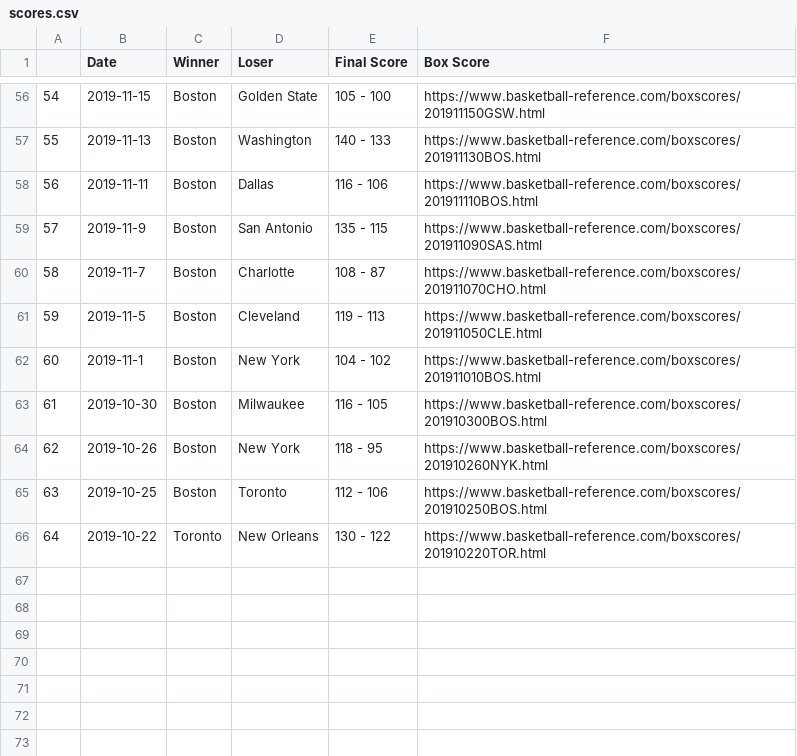
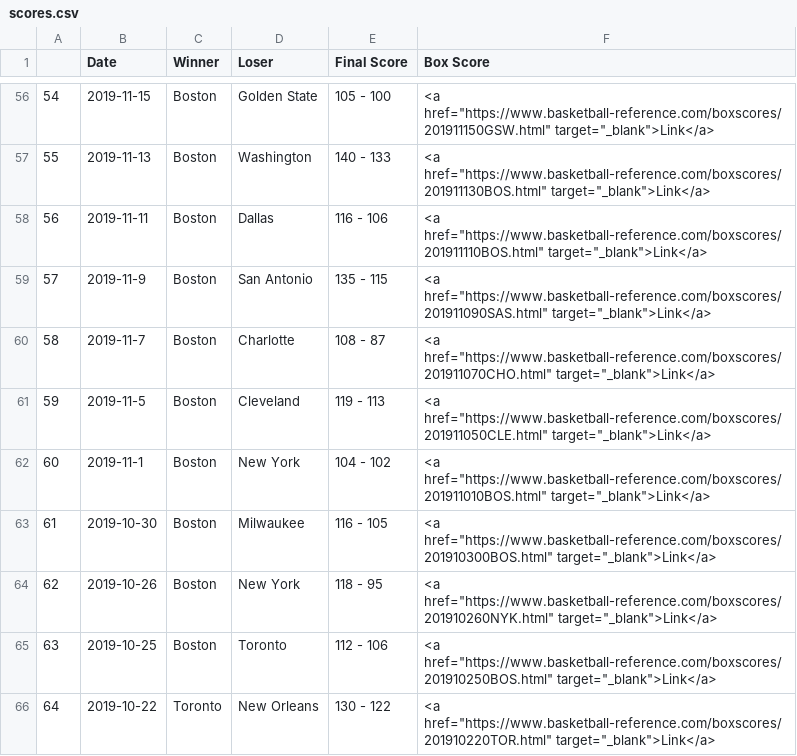
Before and after one commit to nmasanga/nba-belt, a CSV file: data/scores.csv, drawn as a sheet; only a part is shown, gaps mark what is left out; the diff covers the shown part only.

```diff
--- a/data/scores.csv
+++ b/data/scores.csv
@@ -56,11 +56,11 @@
-54,2019-11-15,Boston,Golden State,105 - 100,https://www.basketball-reference.com/boxscores/201911150GSW.html
-55,2019-11-13,Boston,Washington,140 - 133,https://www.basketball-reference.com/boxscores/201911130BOS.html
-56,2019-11-11,Boston,Dallas,116 - 106,https://www.basketball-reference.com/boxscores/201911110BOS.html
-57,2019-11-9,Boston,San Antonio,135 - 115,https://www.basketball-reference.com/boxscores/201911090SAS.html
-58,2019-11-7,Boston,Charlotte,108 - 87,https://www.basketball-reference.com/boxscores/201911070CHO.html
-59,2019-11-5,Boston,Cleveland,119 - 113,https://www.basketball-reference.com/boxscores/201911050CLE.html
-60,2019-11-1,Boston,New York,104 - 102,https://www.basketball-reference.com/boxscores/201911010BOS.html
-61,2019-10-30,Boston,Milwaukee,116 - 105,https://www.basketball-reference.com/boxscores/201910300BOS.html
-62,2019-10-26,Boston,New York,118 - 95,https://www.basketball-reference.com/boxscores/201910260NYK.html
-63,2019-10-25,Boston,Toronto,112 - 106,https://www.basketball-reference.com/boxscores/201910250BOS.html
-64,2019-10-22,Toronto,New Orleans,130 - 122,https://www.basketball-reference.com/boxscores/201910220TOR.html
+54,2019-11-15,Boston,Golden State,105 - 100,"<a href=""https://www.basketball-reference.com/boxscores/201911150GSW.html"" target=""_blank"">Link</a>"
+55,2019-11-13,Boston,Washington,140 - 133,"<a href=""https://www.basketball-reference.com/boxscores/201911130BOS.html"" target=""_blank"">Link</a>"
+56,2019-11-11,Boston,Dallas,116 - 106,"<a href=""https://www.basketball-reference.com/boxscores/201911110BOS.html"" target=""_blank"">Link</a>"
+57,2019-11-9,Boston,San Antonio,135 - 115,"<a href=""https://www.basketball-reference.com/boxscores/201911090SAS.html"" target=""_blank"">Link</a>"
+58,2019-11-7,Boston,Charlotte,108 - 87,"<a href=""https://www.basketball-reference.com/boxscores/201911070CHO.html"" target=""_blank"">Link</a>"
+59,2019-11-5,Boston,Cleveland,119 - 113,"<a href=""https://www.basketball-reference.com/boxscores/201911050CLE.html"" target=""_blank"">Link</a>"
+60,2019-11-1,Boston,New York,104 - 102,"<a href=""https://www.basketball-reference.com/boxscores/201911010BOS.html"" target=""_blank"">Link</a>"
+61,2019-10-30,Boston,Milwaukee,116 - 105,"<a href=""https://www.basketball-reference.com/boxscores/201910300BOS.html"" target=""_blank"">Link</a>"
+62,2019-10-26,Boston,New York,118 - 95,"<a href=""https://www.basketball-reference.com/boxscores/201910260NYK.html"" target=""_blank"">Link</a>"
+63,2019-10-25,Boston,Toronto,112 - 106,"<a href=""https://www.basketball-reference.com/boxscores/201910250BOS.html"" target=""_blank"">Link</a>"
+64,2019-10-22,Toronto,New Orleans,130 - 122,"<a href=""https://www.basketball-reference.com/boxscores/201910220TOR.html"" target=""_blank"">Link</a>"
```
Also changed, not shown: 54 edited cells elsewhere in this file, 3 other files.
